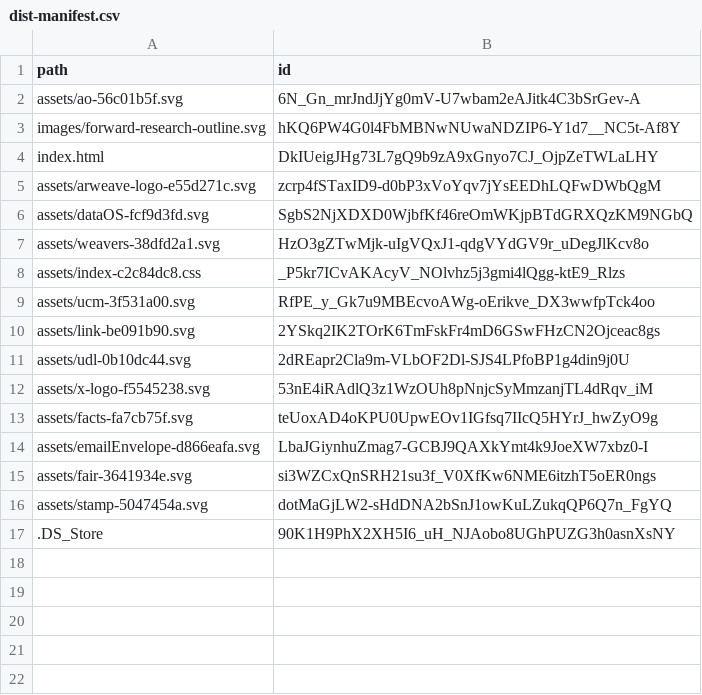
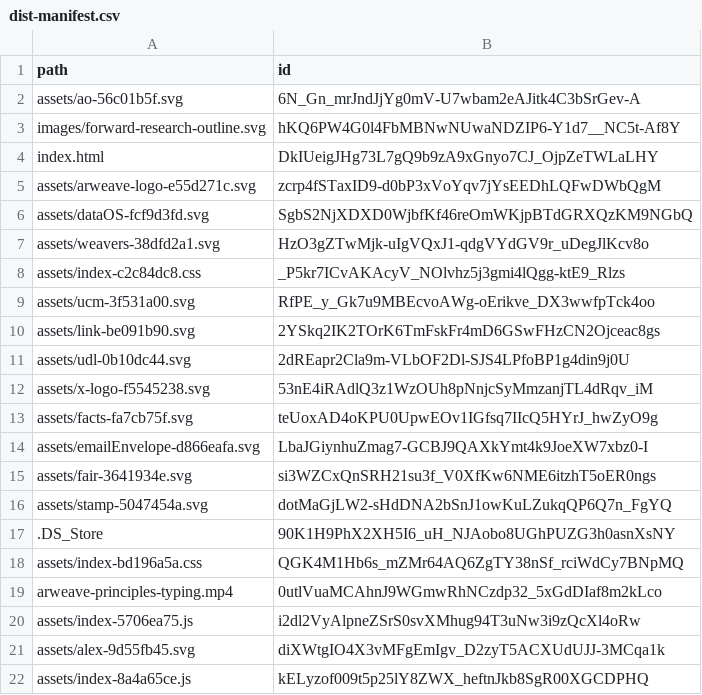
Before and after one commit to permaweb/ao-site, a CSV file: dist-manifest.csv, drawn as a sheet.

```diff
--- a/dist-manifest.csv
+++ b/dist-manifest.csv
@@ -17 +17,6 @@ assets/stamp-5047454a.svg,dotMaGjLW2-sHdDNA2bSnJ1owKuLZukqQP6Q7n_FgYQ
 .DS_Store,90K1H9PhX2XH5I6_uH_NJAobo8UGhPUZG3h0asnXsNY
+assets/index-bd196a5a.css,QGK4M1Hb6s_mZMr64AQ6ZgTY38nSf_rciWdCy7BNpMQ
+arweave-principles-typing.mp4,0utlVuaMCAhnJ9WGmwRhNCzdp32_5xGdDIaf8m2kLco
+assets/index-5706ea75.js,i2dl2VyAlpneZSrS0svXMhug94T3uNw3i9zQcXl4oRw
+assets/alex-9d55fb45.svg,diXWtgIO4X3vMFgEmIgv_D2zyT5ACXUdUJJ-3MCqa1k
+assets/index-8a4a65ce.js,kELyzof009t5p25lY8ZWX_heftnJkb8SgR00XGCDPHQ
```
Also changed, not shown: 16 other files.
